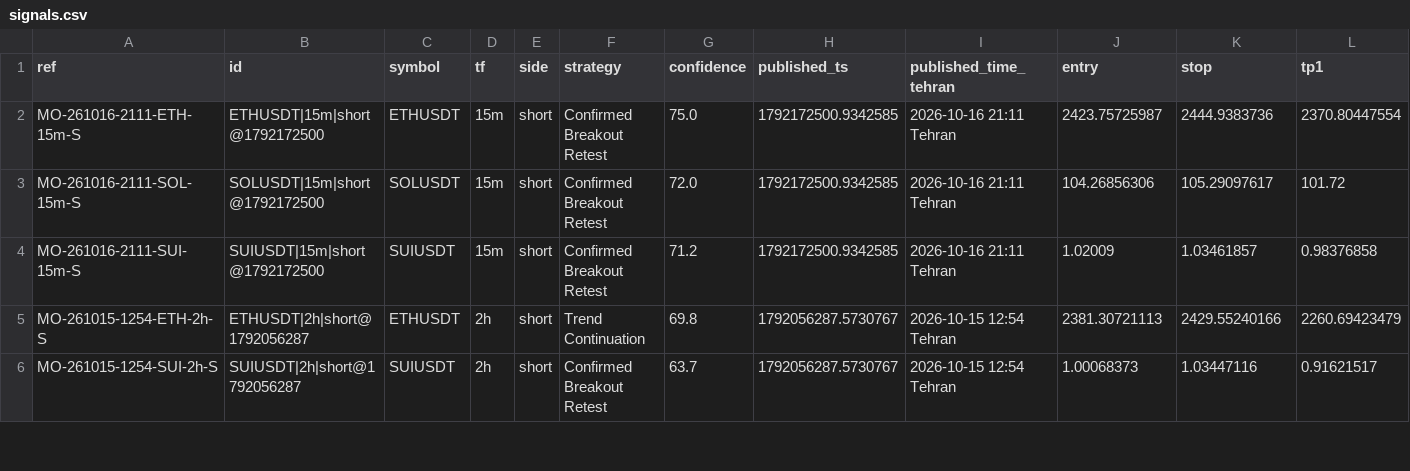
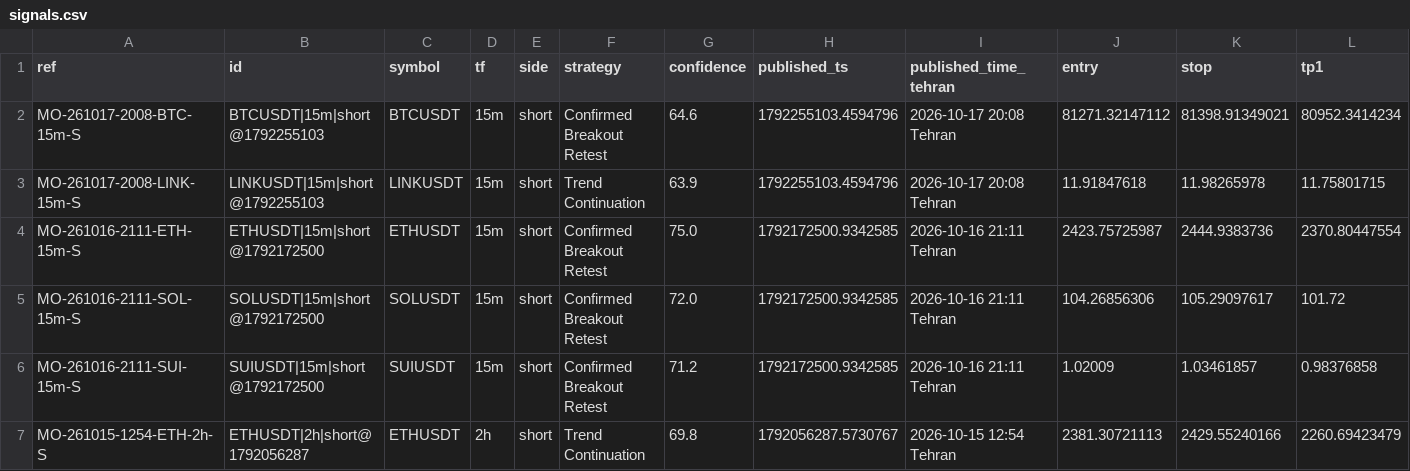
Before and after one commit to msmadanni88/market-observatory, a CSV file: brief/signals.csv, drawn as a sheet; only a part is shown; the shorter side is filled out with more unchanged rows; rows hold the shown columns only; the diff names each change by its address in the sheet, - before the commit and + after, or states it on an @@ line.

```diff
--- a/brief/signals.csv
+++ b/brief/signals.csv
+row 2: MO-261017-2008-BTC-15m-S | BTCUSDT|15m|short@1792255103 | BTCUSDT | 15m | short | Confirmed Breakout Retest | 64.6 | 1792255103.4594796 | 2026-10-17 20:08 Tehran | 81271.32147112 | 81398.91349021 | 80952.3414234
+row 3: MO-261017-2008-LINK-15m-S | LINKUSDT|15m|short@1792255103 | LINKUSDT | 15m | short | Trend Continuation | 63.9 | 1792255103.4594796 | 2026-10-17 20:08 Tehran | 11.91847618 | 11.98265978 | 11.75801715
```
Also changed, not shown: 3 other files.
